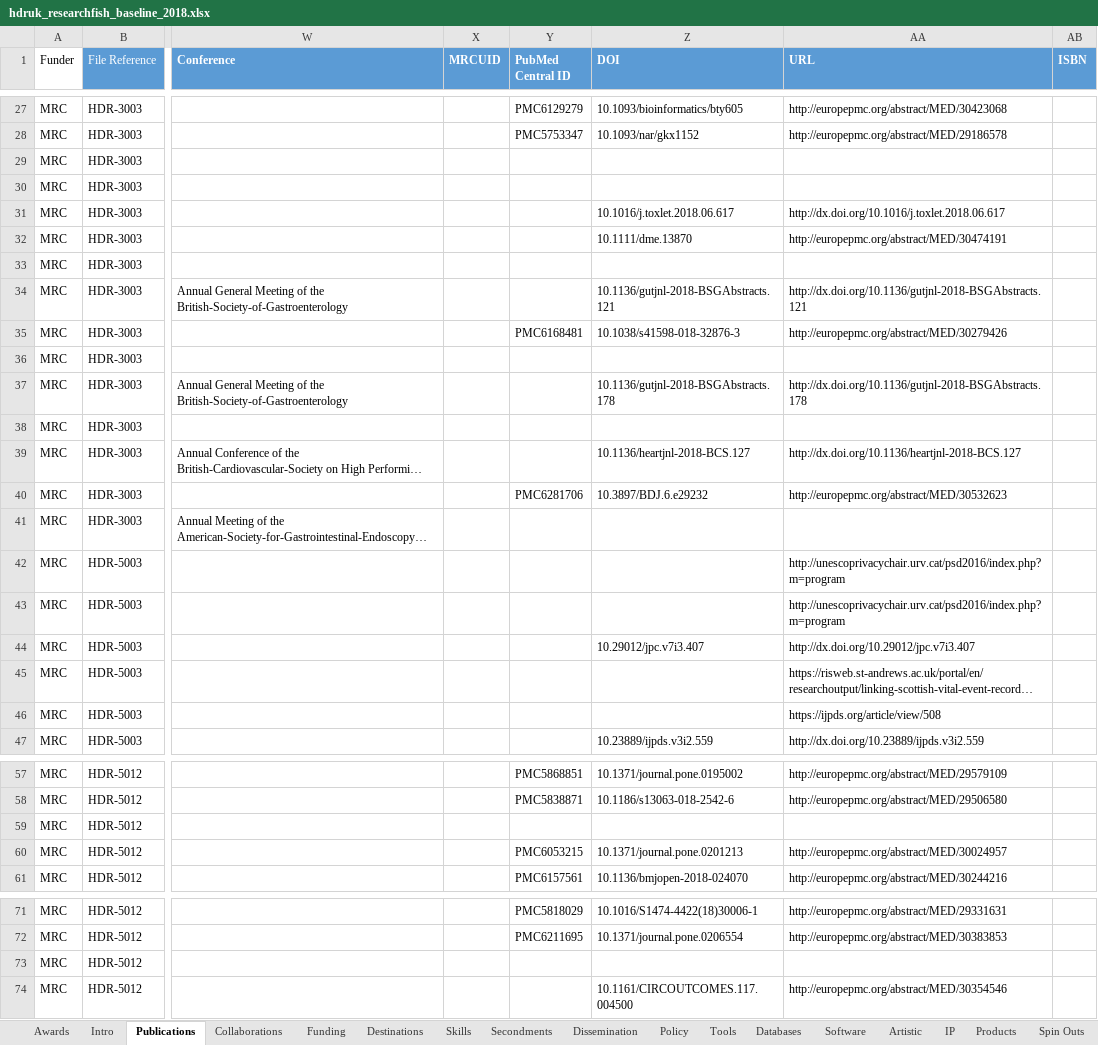
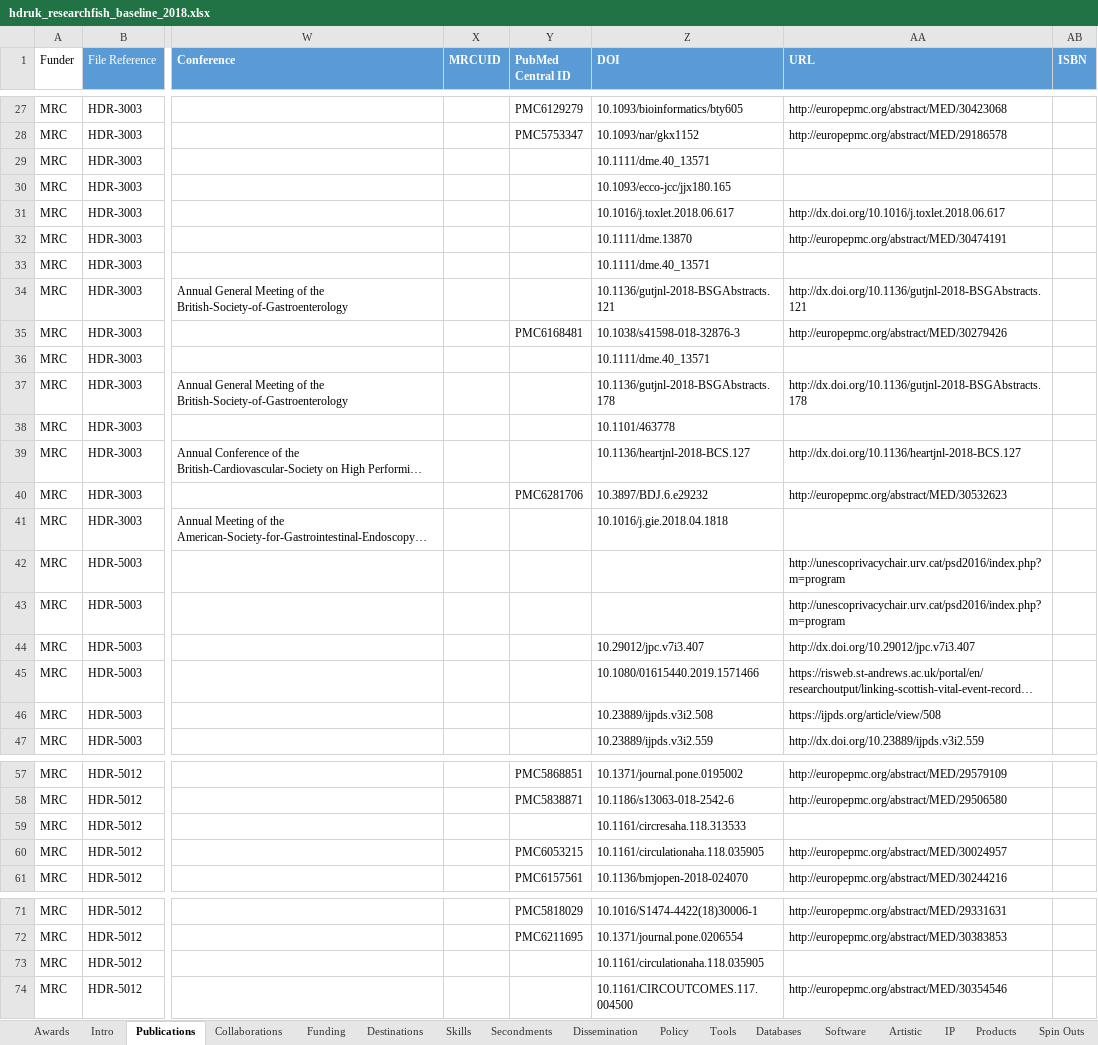
Before and after one commit to HDRUK/researchfish-data-analysis, an Excel workbook: datasets/hdruk_researchfish_baseline_2018.xlsx, sheet Publications, drawn as a sheet; only a part is shown, gaps mark what is left out; long unchanged cells end in …; values as stored, in another font and other column widths than the file's, no borders; conditional formats and table styles not drawn; the diff covers the shown part only; the diff names each change by its address in the sheet, - before the commit and + after, or states it on an @@ line.

Commit message:
Added missing DOIs to publications

```diff
--- a/datasets/hdruk_researchfish_baseline_2018.xlsx (sheet Publications)
+++ b/datasets/hdruk_researchfish_baseline_2018.xlsx (sheet Publications)
-Z29 (DOI): (empty)
+Z29 (DOI): 10.1111/dme.40_13571
-Z30 (DOI): (empty)
+Z30 (DOI): 10.1093/ecco-jcc/jjx180.165
-Z33 (DOI): (empty)
+Z33 (DOI): 10.1111/dme.40_13571
-Z36 (DOI): (empty)
+Z36 (DOI): 10.1111/dme.40_13571
-Z38 (DOI): (empty)
+Z38 (DOI): 10.1101/463778
-Z41 (DOI): (empty)
+Z41 (DOI): 10.1016/j.gie.2018.04.1818
-Z45 (DOI): (empty)
+Z45 (DOI): 10.1080/01615440.2019.1571466
-Z46 (DOI): (empty)
+Z46 (DOI): 10.23889/ijpds.v3i2.508
-Z59 (DOI): (empty)
+Z59 (DOI): 10.1161/circresaha.118.313533
-Z60 (DOI): 10.1371/journal.pone.0201213
+Z60 (DOI): 10.1161/circulationaha.118.035905
-Z73 (DOI): (empty)
+Z73 (DOI): 10.1161/circulationaha.118.035905
```
Also changed, not shown: 11 edited cells elsewhere in this sheet.
